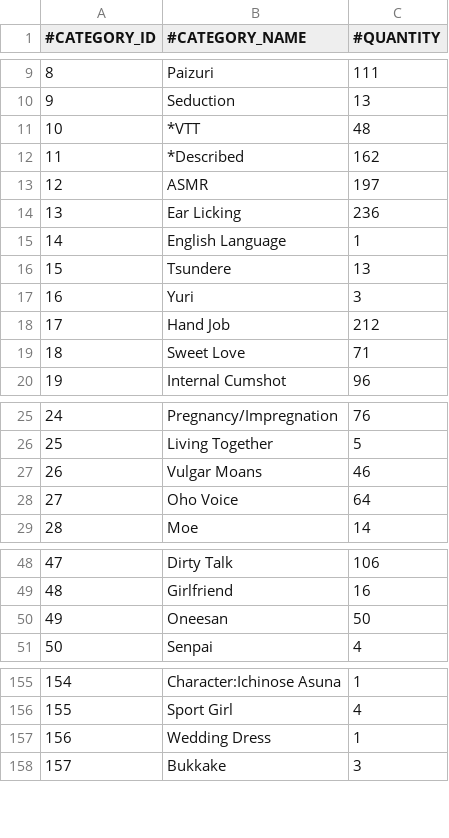
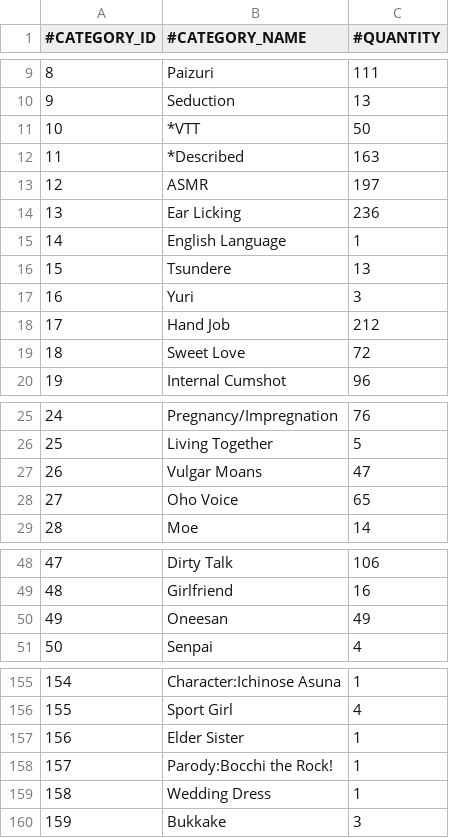
Before and after one commit to nguyenHoangDung0504/na-v3, a CSV file: @resources/databases/s1/tag.csv, drawn as a sheet; only a part is shown, gaps mark what is left out; addresses are those after the commit; the diff names each change by its address in the sheet, - before the commit and + after, or states it on an @@ line.

```diff
--- a/@resources/databases/s1/tag.csv
+++ b/@resources/databases/s1/tag.csv
-C11 (#QUANTITY): 48
+C11 (#QUANTITY): 50
-C12 (#QUANTITY): 162
+C12 (#QUANTITY): 163
-C19 (#QUANTITY): 71
+C19 (#QUANTITY): 72
-C27 (#QUANTITY): 46
+C27 (#QUANTITY): 47
-C28 (#QUANTITY): 64
+C28 (#QUANTITY): 65
-C50 (#QUANTITY): 50
+C50 (#QUANTITY): 49
+row 157: 156 | Elder Sister | 1
+row 158: 157 | Parody:Bocchi the Rock! | 1
@@ column A (#CATEGORY_ID) renumbered from row 159 down @@
```
Also changed, not shown: @resources/databases/s1/prefix.csv, @resources/databases/s1/tracks.csv, 11 other files.
